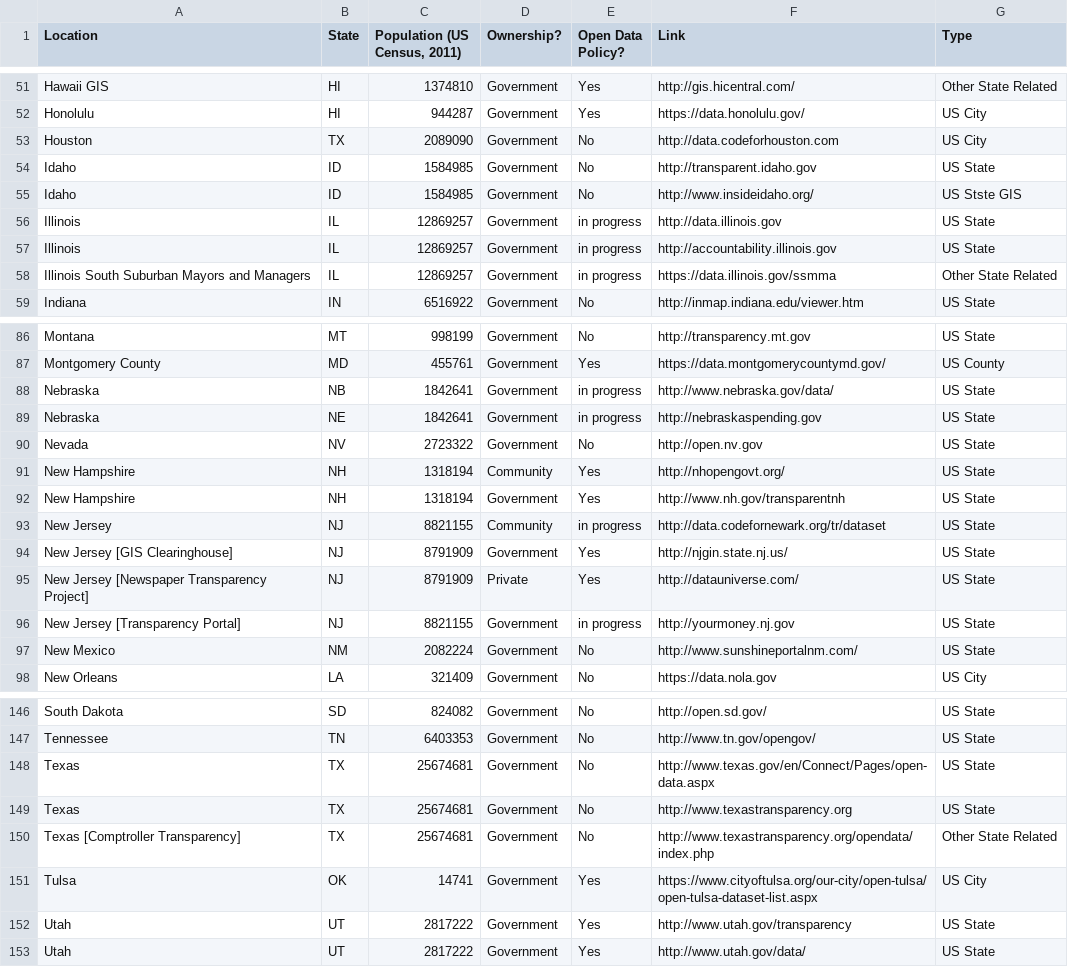
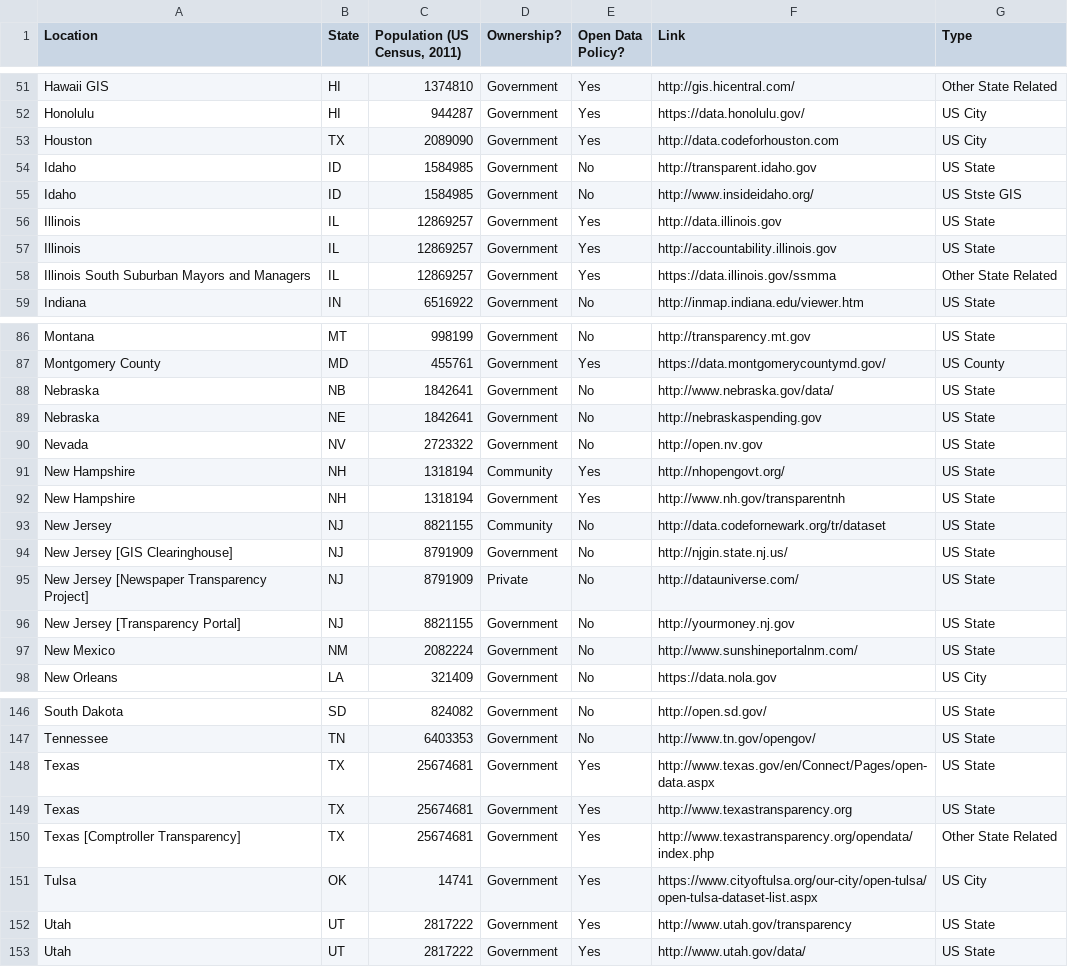
Before and after one commit to sunlightpolicy/opendata, a CSV file: USlocalopendataportals.csv, drawn as a sheet; only a part is shown, gaps mark what is left out; the diff covers the shown part only.

Commit message:
Updated open data policies listing

```diff
--- a/USlocalopendataportals.csv
+++ b/USlocalopendataportals.csv
@@ -52,8 +52,8 @@ Hawaii GIS,HI,1374810,Government,Yes,http://gis.hicentral.com/,Other State Relat
 Honolulu,HI,944287,Government,Yes,https://data.honolulu.gov/,US City
-Houston,TX,2089090,Government,No,http://data.codeforhouston.com,US City
+Houston,TX,2089090,Government,Yes,http://data.codeforhouston.com,US City
 Idaho,ID,1584985,Government,No,http://transparent.idaho.gov,US State
 Idaho,ID,1584985,Government,No,http://www.insideidaho.org/,US Stste GIS
-Illinois,IL,12869257,Government,in progress,http://data.illinois.gov,US State
-Illinois,IL,12869257,Government,in progress,http://accountability.illinois.gov,US State
-Illinois South Suburban Mayors and Managers,IL,12869257,Government,in progress,https://data.illinois.gov/ssmma,Other State Related
+Illinois,IL,12869257,Government,Yes,http://data.illinois.gov,US State
+Illinois,IL,12869257,Government,Yes,http://accountability.illinois.gov,US State
+Illinois South Suburban Mayors and Managers,IL,12869257,Government,Yes,https://data.illinois.gov/ssmma,Other State Related
 Indiana,IN,6516922,Government,No,http://inmap.indiana.edu/viewer.htm,US State
@@ -87,4 +87,4 @@ Montana,MT,998199,Government,No,http://transparency.mt.gov,US State
 Montgomery County,MD,455761,Government,Yes,https://data.montgomerycountymd.gov/,US County
-Nebraska,NB,1842641,Government,in progress,http://www.nebraska.gov/data/,US State
-Nebraska,NE,1842641,Government,in progress,http://nebraskaspending.gov,US State
+Nebraska,NB,1842641,Government,No,http://www.nebraska.gov/data/,US State
+Nebraska,NE,1842641,Government,No,http://nebraskaspending.gov,US State
 Nevada,NV,2723322,Government,No,http://open.nv.gov,US State
@@ -92,6 +92,6 @@ New Hampshire,NH,1318194,Community,Yes,http://nhopengovt.org/,US State
 New Hampshire,NH,1318194,Government,Yes,http://www.nh.gov/transparentnh,US State
-New Jersey,NJ,8821155,Community,in progress,http://data.codefornewark.org/tr/dataset,US State
-New Jersey [GIS Clearinghouse],NJ,8791909,Government,Yes,http://njgin.state.nj.us/,US State
-New Jersey [Newspaper Transparency Project],NJ,8791909,Private,Yes,http://datauniverse.com/,US State
-New Jersey [Transparency Portal],NJ,8821155,Government,in progress,http://yourmoney.nj.gov,US State
+New Jersey,NJ,8821155,Community,No,http://data.codefornewark.org/tr/dataset,US State
+New Jersey [GIS Clearinghouse],NJ,8791909,Government,No,http://njgin.state.nj.us/,US State
+New Jersey [Newspaper Transparency Project],NJ,8791909,Private,No,http://datauniverse.com/,US State
+New Jersey [Transparency Portal],NJ,8821155,Government,No,http://yourmoney.nj.gov,US State
 New Mexico,NM,2082224,Government,No,http://www.sunshineportalnm.com/,US State
@@ -147,5 +147,5 @@ South Dakota,SD,824082,Government,No,http://open.sd.gov/,US State
 Tennessee,TN,6403353,Government,No,http://www.tn.gov/opengov/,US State
-Texas,TX,25674681,Government,No,http://www.texas.gov/en/Connect/Pages/open-data.aspx,US State
-Texas,TX,25674681,Government,No,http://www.texastransparency.org,US State
-Texas [Comptroller Transparency],TX,25674681,Government,No,http://www.texastransparency.org/opendata/index.php,Other State Related
+Texas,TX,25674681,Government,Yes,http://www.texas.gov/en/Connect/Pages/open-data.aspx,US State
+Texas,TX,25674681,Government,Yes,http://www.texastransparency.org,US State
+Texas [Comptroller Transparency],TX,25674681,Government,Yes,http://www.texastransparency.org/opendata/index.php,Other State Related
 Tulsa,OK,14741,Government,Yes,https://www.cityoftulsa.org/our-city/open-tulsa/open-tulsa-dataset-list.aspx,US City
```
Also changed, not shown: 14 edited cells elsewhere in this file.
